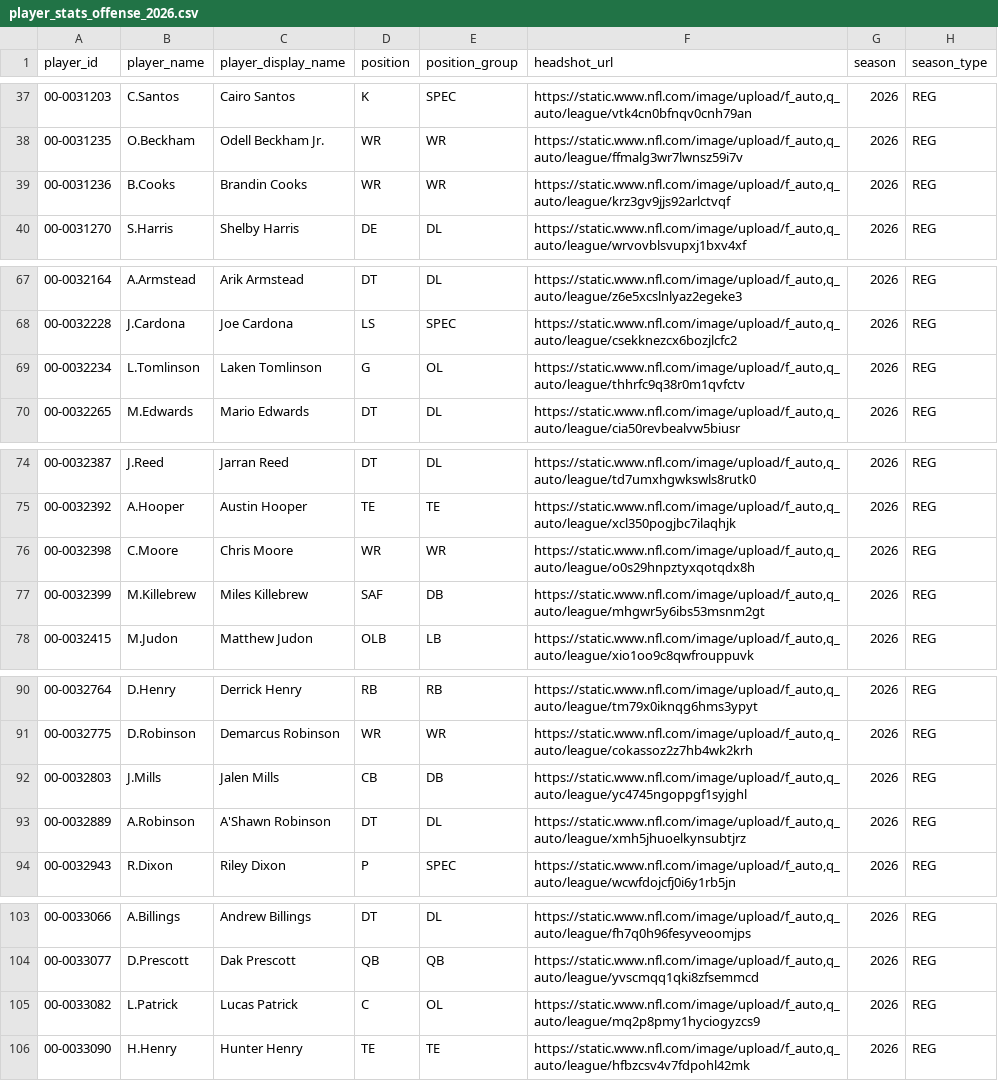
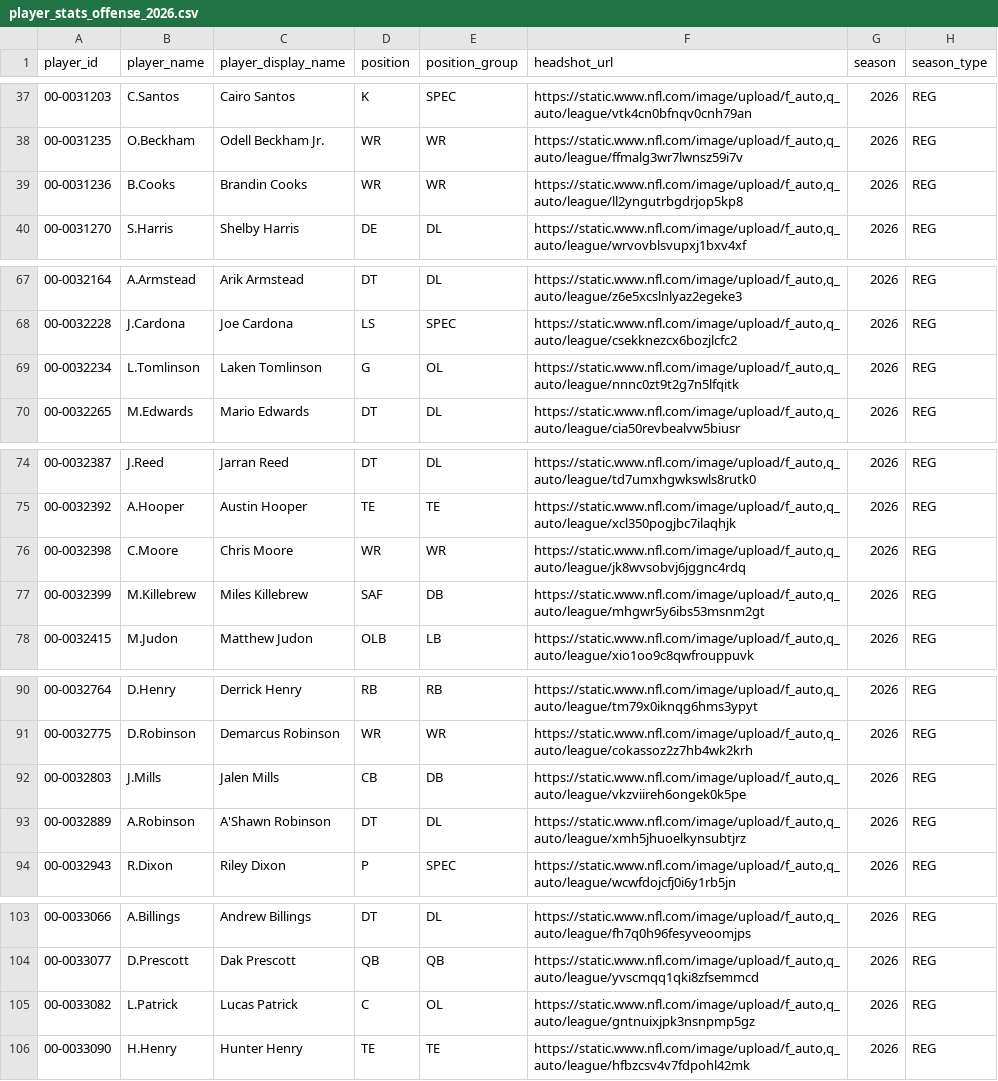
Before and after one commit to craigrigden1988-collab/irish-nfl-show, a CSV file: data/player_stats_offense_2026.csv, drawn as a sheet; only a part is shown, gaps mark what is left out; the diff covers the shown part only; the diff names each change by its address in the sheet, - before the commit and + after, or states it on an @@ line.

Commit message:
🏈 Auto-update NFL data [135]

```diff
--- a/data/player_stats_offense_2026.csv
+++ b/data/player_stats_offense_2026.csv
-F39 (headshot_url): https://static.www.nfl.com/image/upload/f_auto,q_auto/league/krz3gv9jjs92arlctvqf
+F39 (headshot_url): https://static.www.nfl.com/image/upload/f_auto,q_auto/league/ll2yngutrbgdrjop5kp8
-F69 (headshot_url): https://static.www.nfl.com/image/upload/f_auto,q_auto/league/thhrfc9q38r0m1qvfctv
+F69 (headshot_url): https://static.www.nfl.com/image/upload/f_auto,q_auto/league/nnnc0zt9t2g7n5lfqitk
-F76 (headshot_url): https://static.www.nfl.com/image/upload/f_auto,q_auto/league/o0s29hnpztyxqotqdx8h
+F76 (headshot_url): https://static.www.nfl.com/image/upload/f_auto,q_auto/league/jk8wvsobvj6jggnc4rdq
-F92 (headshot_url): https://static.www.nfl.com/image/upload/f_auto,q_auto/league/yc4745ngoppgf1syjghl
+F92 (headshot_url): https://static.www.nfl.com/image/upload/f_auto,q_auto/league/vkzviireh6ongek0k5pe
-F105 (headshot_url): https://static.www.nfl.com/image/upload/f_auto,q_auto/league/mq2p8pmy1hyciogyzcs9
+F105 (headshot_url): https://static.www.nfl.com/image/upload/f_auto,q_auto/league/gntnuixjpk3nsnpmp5gz
```
Also changed, not shown: 57 edited cells elsewhere in this file, 10 other files.
